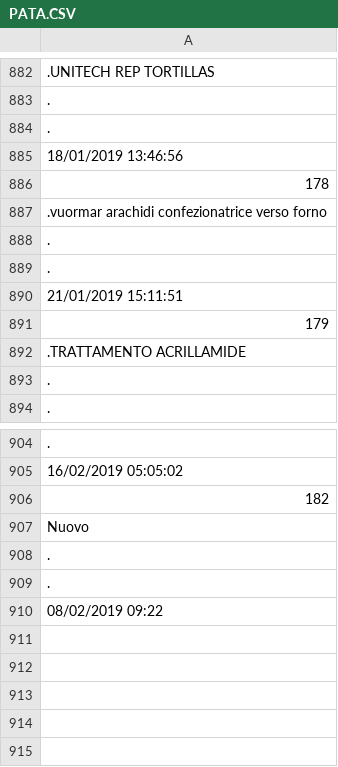
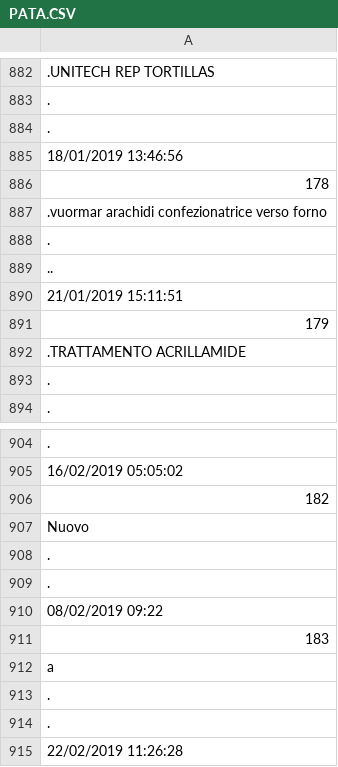
Before and after one commit to davidepiona/DATIsync, a CSV file: PATA.CSV, drawn as a sheet; only a part is shown, gaps mark what is left out; the diff names each change by its address in the sheet, - before the commit and + after, or states it on an @@ line.

```diff
--- a/PATA.CSV
+++ b/PATA.CSV
-A889: .
+A889: ..
+row 911: 183
+row 912: a
+row 913: .
+row 914: .
+row 915: 22/02/2019 11:26:28
```
Also changed, not shown: PATAdate.csv.
